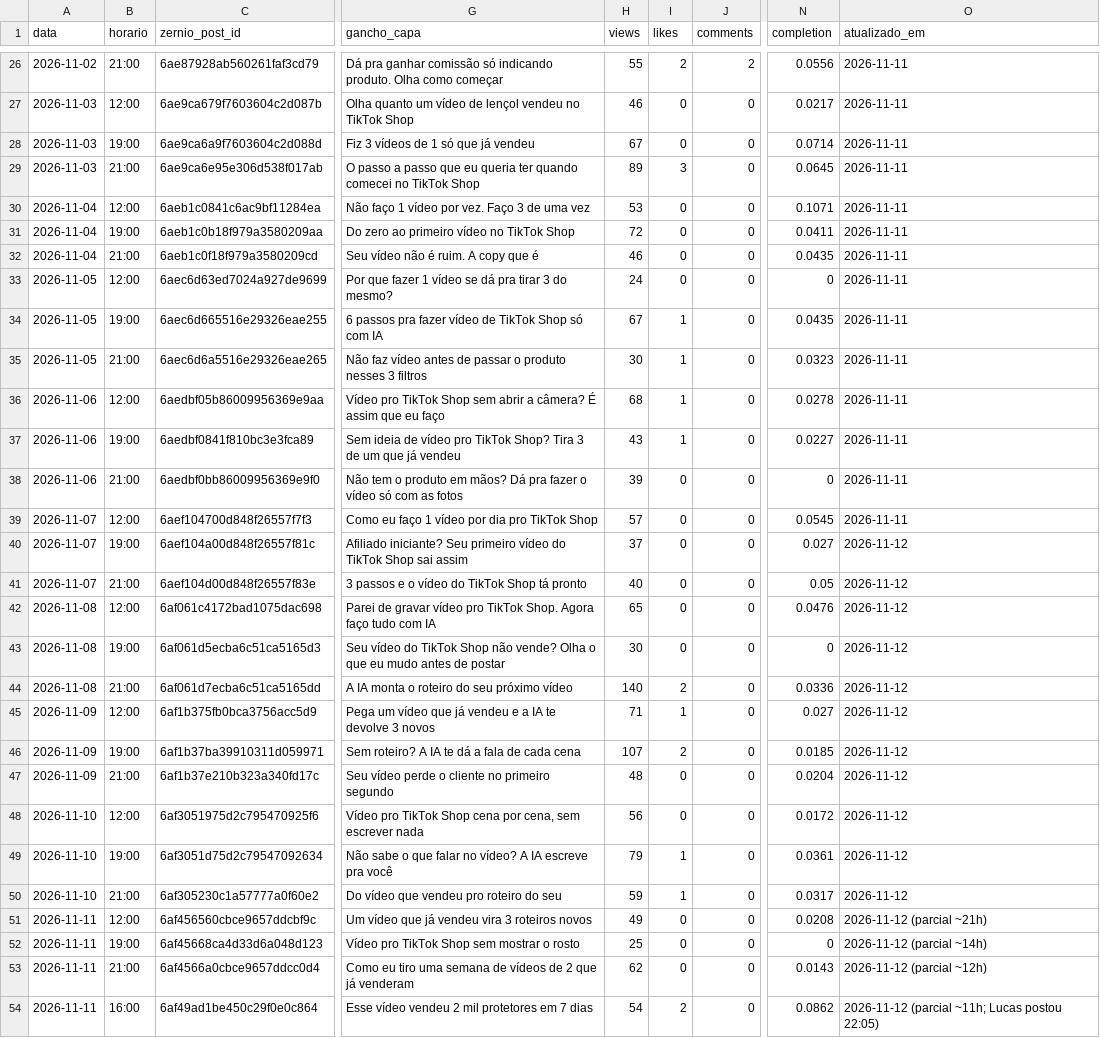
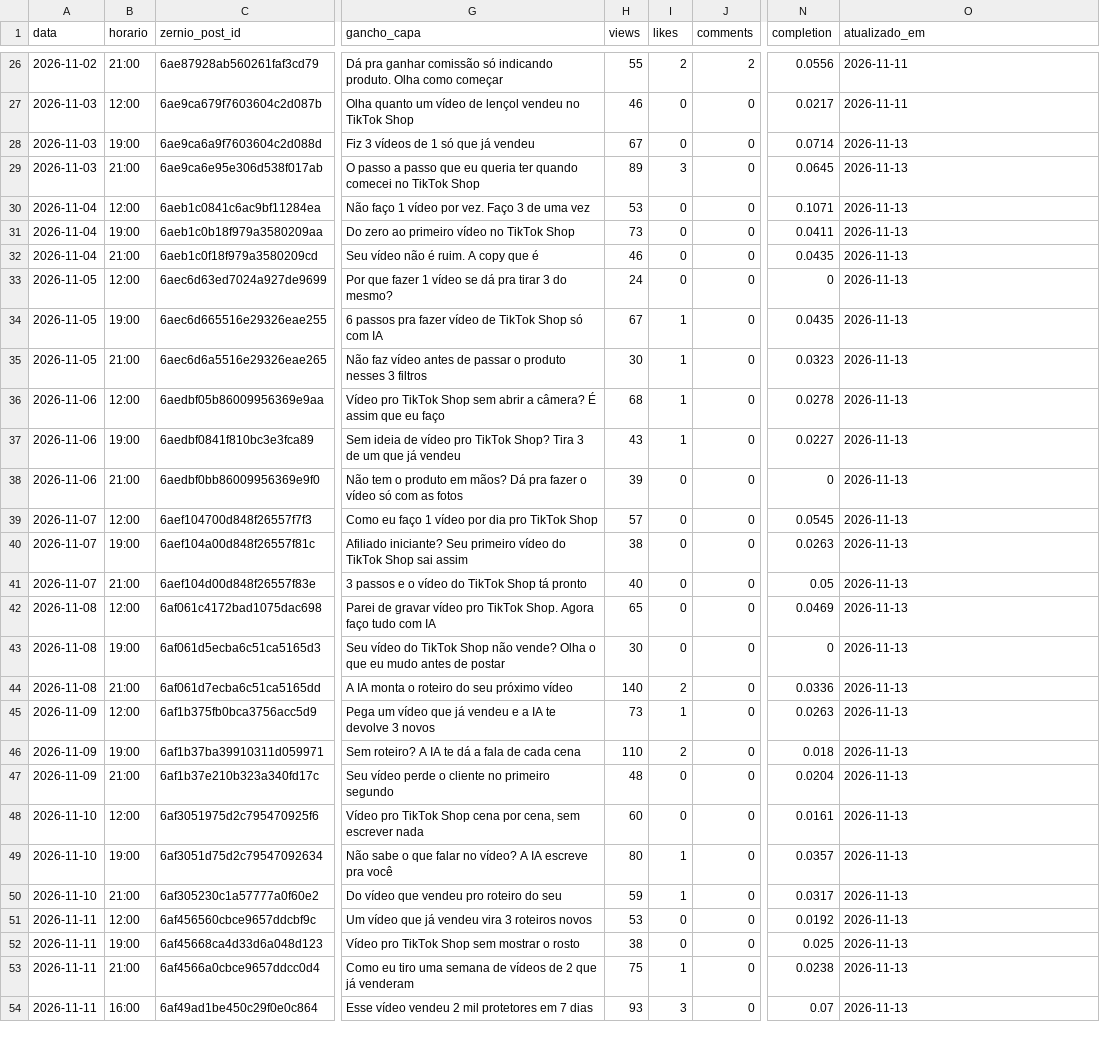
Before and after one commit to lucas5342648/optimizze-carrosseis, a CSV file: historico.csv, drawn as a sheet; only a part is shown, gaps mark what is left out; the diff covers the shown part only; the diff names each change by its address in the sheet, - before the commit and + after, or states it on an @@ line.

```diff
--- a/historico.csv
+++ b/historico.csv
-O28:O39 (atualizado_em): 2026-11-11
+O28:O39 (atualizado_em): 2026-11-13
-H31 (views): 72
+H31 (views): 73
-H40 (views): 37
+H40 (views): 38
-N40 (completion): 0.027
+N40 (completion): 0.0263
-O40:O50 (atualizado_em): 2026-11-12
+O40:O50 (atualizado_em): 2026-11-13
-N42 (completion): 0.0476
+N42 (completion): 0.0469
-H45 (views): 71
+H45 (views): 73
-N45 (completion): 0.027
+N45 (completion): 0.0263
-H46 (views): 107
+H46 (views): 110
-N46 (completion): 0.0185
+N46 (completion): 0.018
-H48 (views): 56
+H48 (views): 60
-N48 (completion): 0.0172
+N48 (completion): 0.0161
-H49 (views): 79
+H49 (views): 80
-N49 (completion): 0.0361
+N49 (completion): 0.0357
-H51 (views): 49
+H51 (views): 53
-N51 (completion): 0.0208
+N51 (completion): 0.0192
-O51 (atualizado_em): 2026-11-12 (parcial ~21h)
+O51 (atualizado_em): 2026-11-13
-H52 (views): 25
+H52 (views): 38
-N52 (completion): 0
+N52 (completion): 0.025
-O52 (atualizado_em): 2026-11-12 (parcial ~14h)
+O52 (atualizado_em): 2026-11-13
-H53 (views): 62
+H53 (views): 75
-I53 (likes): 0
+I53 (likes): 1
-N53 (completion): 0.0143
+N53 (completion): 0.0238
-O53 (atualizado_em): 2026-11-12 (parcial ~12h)
+O53 (atualizado_em): 2026-11-13
-H54 (views): 54
+H54 (views): 93
-I54 (likes): 2
+I54 (likes): 3
-N54 (completion): 0.0862
+N54 (completion): 0.07
-O54 (atualizado_em): 2026-11-12 (parcial ~11h; Lucas postou 22:05)
+O54 (atualizado_em): 2026-11-13
```
Also changed, not shown: 24 edited cells elsewhere in this file, 50 other files.
